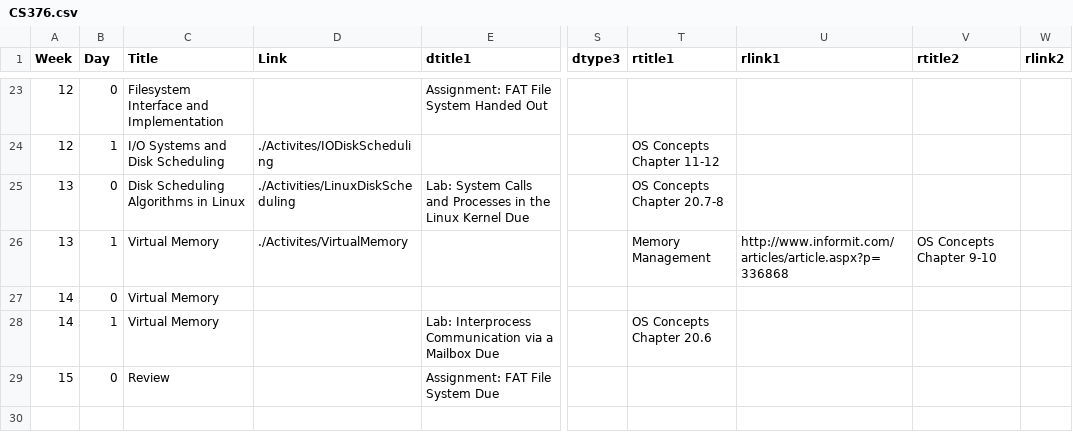
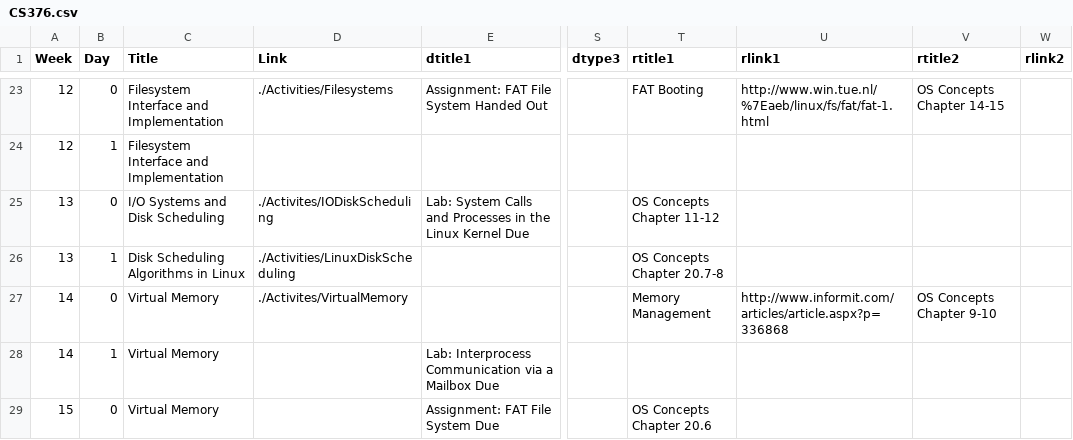
Before and after one commit to BillJr99/Ursinus-CS376, a CSV file: _pages/CS376.csv, drawn as a sheet; only a part is shown, gaps mark what is left out; removed rows and columns are numbered as before the commit, all else as after; rows hold the shown columns only; the diff covers the shown part only; the diff names each change by its address in the sheet, - before the commit and + after, or states it on an @@ line.

```diff
--- a/_pages/CS376.csv
+++ b/_pages/CS376.csv
-D23 (Link): (empty)
+D23 (Link): ./Activities/Filesystems
-T23 (rtitle1): (empty)
+T23 (rtitle1): FAT Booting
-U23 (rlink1): (empty)
+U23 (rlink1): http://www.win.tue.nl/%7Eaeb/linux/fs/fat/fat-1.html
-V23 (rtitle2): (empty)
+V23 (rtitle2): OS Concepts Chapter 14-15
-C24 (Title): I/O Systems and Disk Scheduling
+C24 (Title): Filesystem Interface and Implementation
-D24 (Link): ./Activites/IODiskScheduling
+D24 (Link): (empty)
-T24 (rtitle1): OS Concepts Chapter 11-12
+T24 (rtitle1): (empty)
-C25 (Title): Disk Scheduling Algorithms in Linux
+C25 (Title): I/O Systems and Disk Scheduling
-D25 (Link): ./Activities/LinuxDiskScheduling
+D25 (Link): ./Activites/IODiskScheduling
-T25 (rtitle1): OS Concepts Chapter 20.7-8
+T25 (rtitle1): OS Concepts Chapter 11-12
+row 26: 13 | 1 | Disk Scheduling Algorithms in Linux | ./Activities/LinuxDiskScheduling |  |  | OS Concepts Chapter 20.7-8
-A27 (Week): 13
+A27 (Week): 14
-B27 (Day): 1
+B27 (Day): 0
-row 27: 14 | 0 | Virtual Memory
-T28 (rtitle1): OS Concepts Chapter 20.6
+T28 (rtitle1): (empty)
-C29 (Title): Review
+C29 (Title): Virtual Memory
-T29 (rtitle1): (empty)
+T29 (rtitle1): OS Concepts Chapter 20.6
```
Also changed, not shown: 3 added rows, 3 removed rows and 57 edited cells elsewhere in this file, 9 other files.
